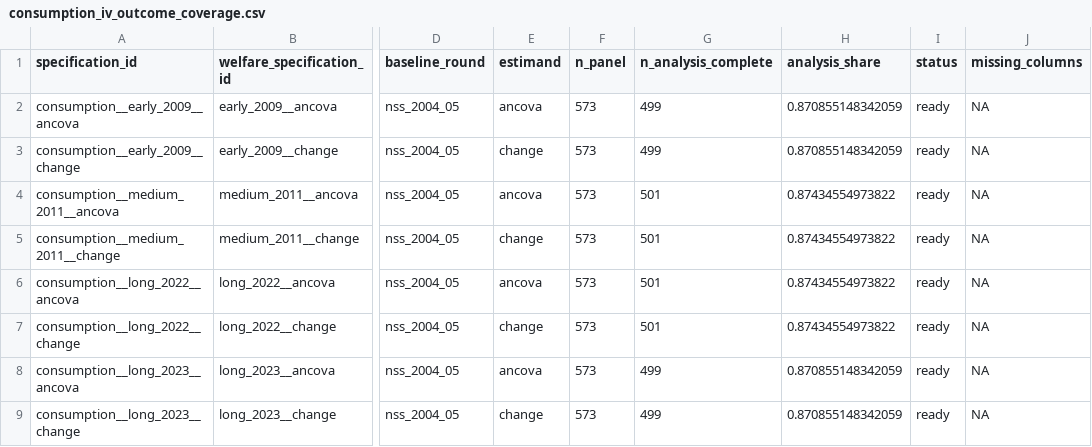
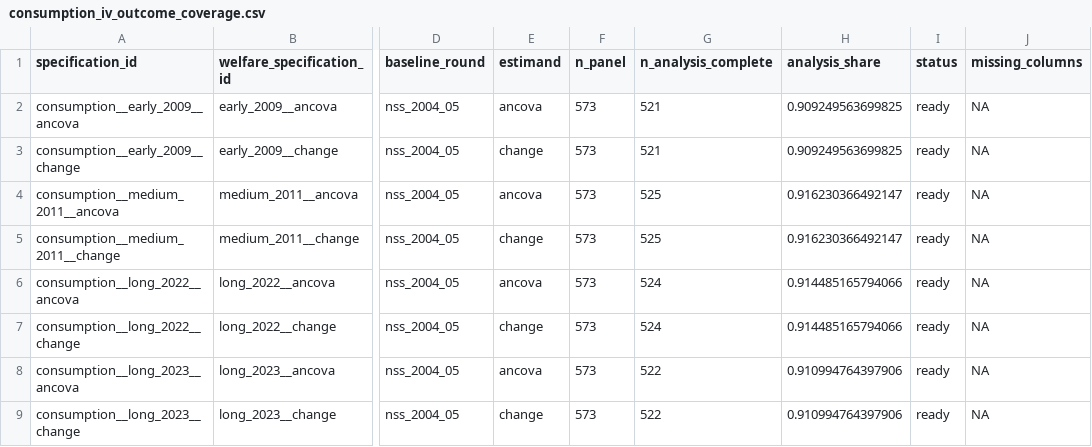
Before and after one commit to rishavbroy/emi-inequality-india, a CSV file: outputs/diagnostics/extended/consumption/consumption_iv_outcome_coverage.csv, drawn as a sheet; only a part is shown, gaps mark what is left out; the diff names each change by its address in the sheet, - before the commit and + after, or states it on an @@ line.

```diff
--- a/outputs/diagnostics/extended/consumption/consumption_iv_outcome_coverage.csv
+++ b/outputs/diagnostics/extended/consumption/consumption_iv_outcome_coverage.csv
-G2:G3 (n_analysis_complete): 499
+G2:G3 (n_analysis_complete): 521
-H2:H3 (analysis_share): 0.870855148342059
+H2:H3 (analysis_share): 0.909249563699825
-G4:G5 (n_analysis_complete): 501
+G4:G5 (n_analysis_complete): 525
-H4:H5 (analysis_share): 0.87434554973822
+H4:H5 (analysis_share): 0.916230366492147
-G6:G7 (n_analysis_complete): 501
+G6:G7 (n_analysis_complete): 524
-H6:H7 (analysis_share): 0.87434554973822
+H6:H7 (analysis_share): 0.914485165794066
-G8:G9 (n_analysis_complete): 499
+G8:G9 (n_analysis_complete): 522
-H8:H9 (analysis_share): 0.870855148342059
+H8:H9 (analysis_share): 0.910994764397906
```
Also changed, not shown: outputs/diagnostics/extended/census_2001_controls/instrument_balance.csv, outputs/diagnostics/extended/consumption/consumption_iv_dynamics.csv, 10 other files.
